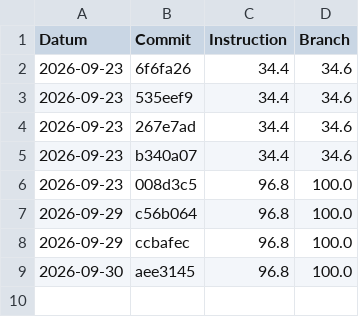
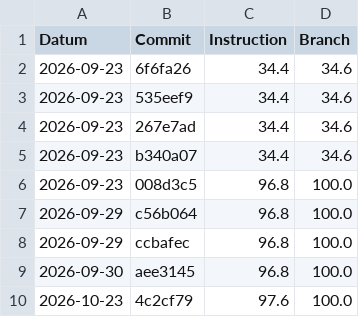
Before and after one commit to EmilSchibli/450-tictactest-mvk, a CSV file: coverage-history/history.csv, drawn as a sheet; the diff names each change by its address in the sheet, - before the commit and + after, or states it on an @@ line.

Commit message:
Deploying to gh-pages from @ EmilSchibli/450-tictactest-mvk@4c2cf791bd9d4a0fa032fde477b9e6e189415d2c 🚀

```diff
--- a/coverage-history/history.csv
+++ b/coverage-history/history.csv
+row 10: 2026-10-23 | 4c2cf79 | 97.6 | 100.0
```
